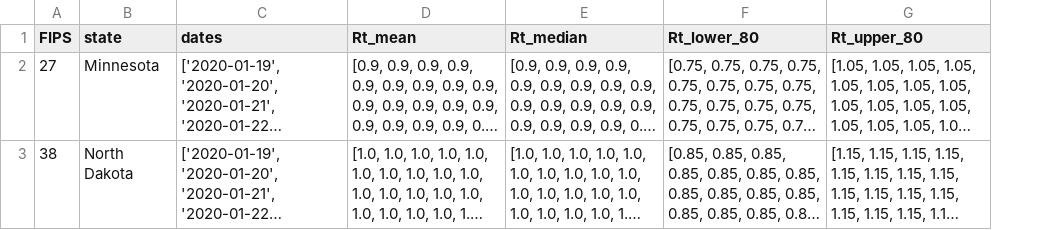
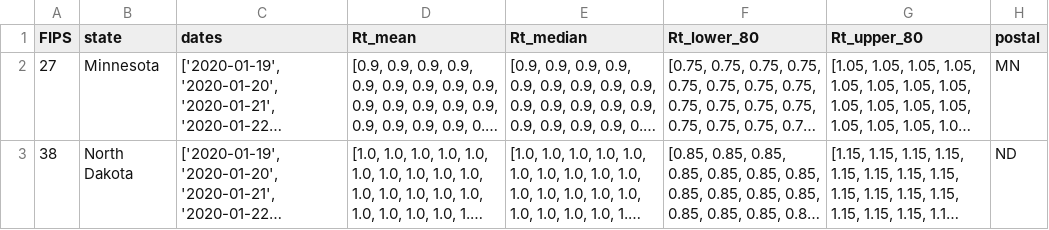
Before and after one commit to JuanCab/COVID_DataViz, a CSV file: test_data/TEST_Rt_live.csv, drawn as a sheet; long unchanged cells end in …; the diff names each change by its address in the sheet, - before the commit and + after, or states it on an @@ line.

```diff
--- a/test_data/TEST_Rt_live.csv
+++ b/test_data/TEST_Rt_live.csv
+column H (postal), rows 2-3: MN | ND
```
Also changed, not shown: test_data/TEST_aapl_mobility_cnty.csv, test_data/TEST_aapl_mobility_state.csv, 23 other files.
